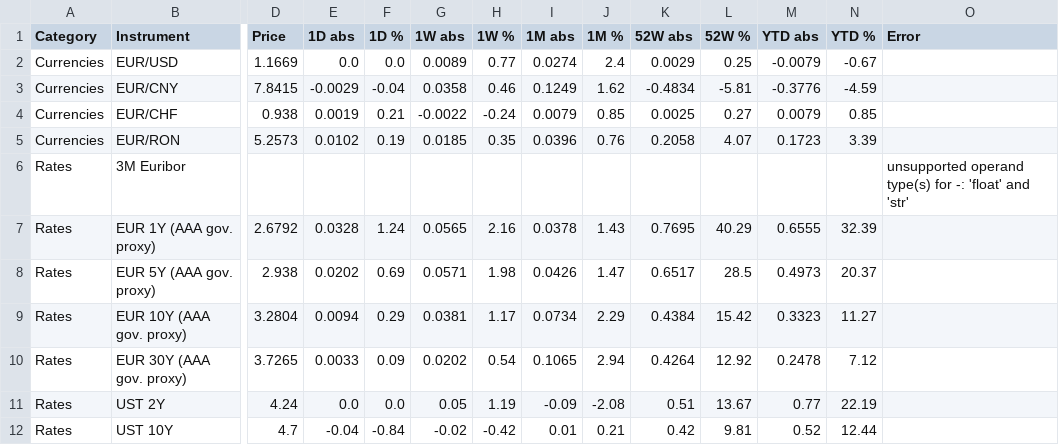
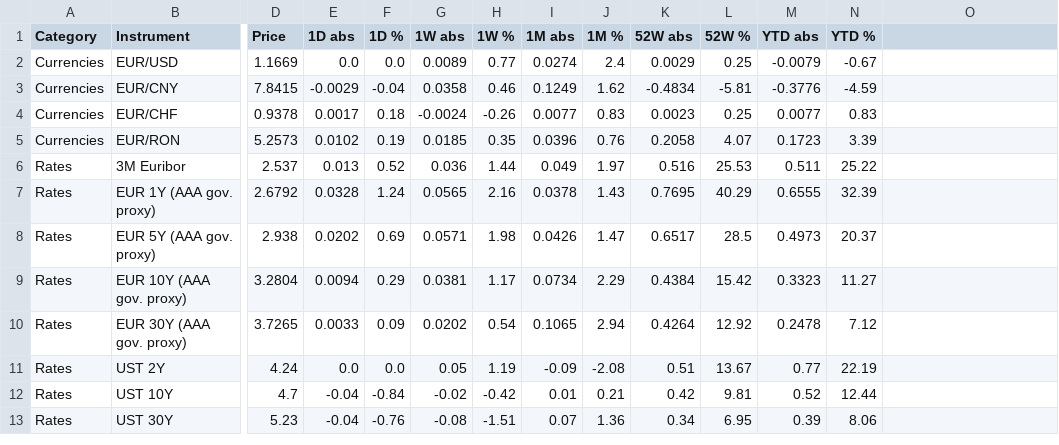
Before and after one commit to FloKlinge/finance-dashboard, a CSV file: data.csv, drawn as a sheet; only a part is shown, gaps mark what is left out; the shorter side is filled out with more unchanged rows; the diff covers the shown part only; the diff names each change by its address in the sheet, - before the commit and + after, or states it on an @@ line.

```diff
--- a/data.csv
+++ b/data.csv
-O1: Error
+O1: (empty)
-D4 (Price): 0.938
+D4 (Price): 0.9378
-E4 (1D abs): 0.0019
+E4 (1D abs): 0.0017
-F4 (1D %): 0.21
+F4 (1D %): 0.18
-G4 (1W abs): -0.0022
+G4 (1W abs): -0.0024
-H4 (1W %): -0.24
+H4 (1W %): -0.26
-I4 (1M abs): 0.0079
+I4 (1M abs): 0.0077
-J4 (1M %): 0.85
+J4 (1M %): 0.83
-K4 (52W abs): 0.0025
+K4 (52W abs): 0.0023
-L4 (52W %): 0.27
+L4 (52W %): 0.25
-M4 (YTD abs): 0.0079
+M4 (YTD abs): 0.0077
-N4 (YTD %): 0.85
+N4 (YTD %): 0.83
-D6 (Price): (empty)
+D6 (Price): 2.537
-E6 (1D abs): (empty)
+E6 (1D abs): 0.013
-F6 (1D %): (empty)
+F6 (1D %): 0.52
-G6 (1W abs): (empty)
+G6 (1W abs): 0.036
-H6 (1W %): (empty)
+H6 (1W %): 1.44
-I6 (1M abs): (empty)
+I6 (1M abs): 0.049
-J6 (1M %): (empty)
+J6 (1M %): 1.97
-K6 (52W abs): (empty)
+K6 (52W abs): 0.516
-L6 (52W %): (empty)
+L6 (52W %): 25.53
-M6 (YTD abs): (empty)
+M6 (YTD abs): 0.511
-N6 (YTD %): (empty)
+N6 (YTD %): 25.22
-O6: unsupported operand type(s) for -: 'float' and 'str'
+O6: (empty)
```
Also changed, not shown: 65 edited cells elsewhere in this file, 1 other file.
